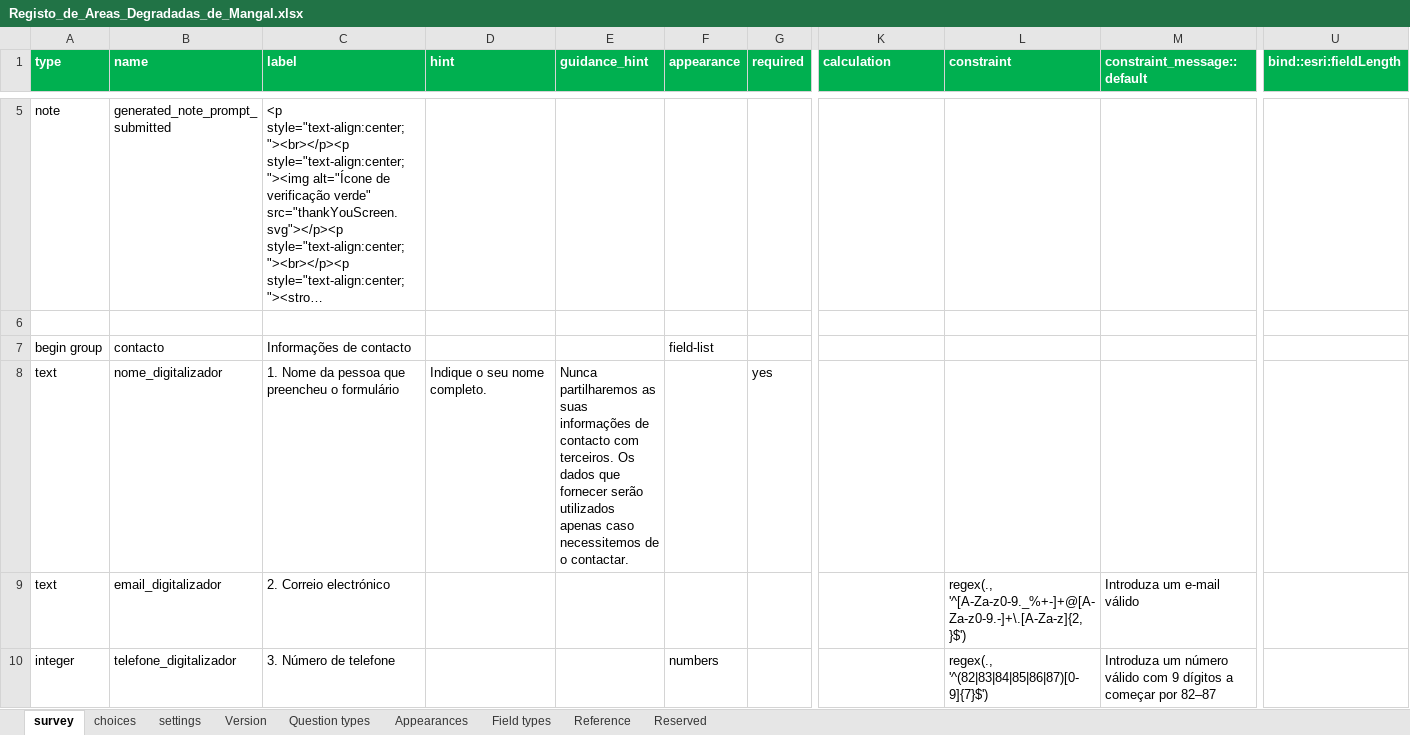
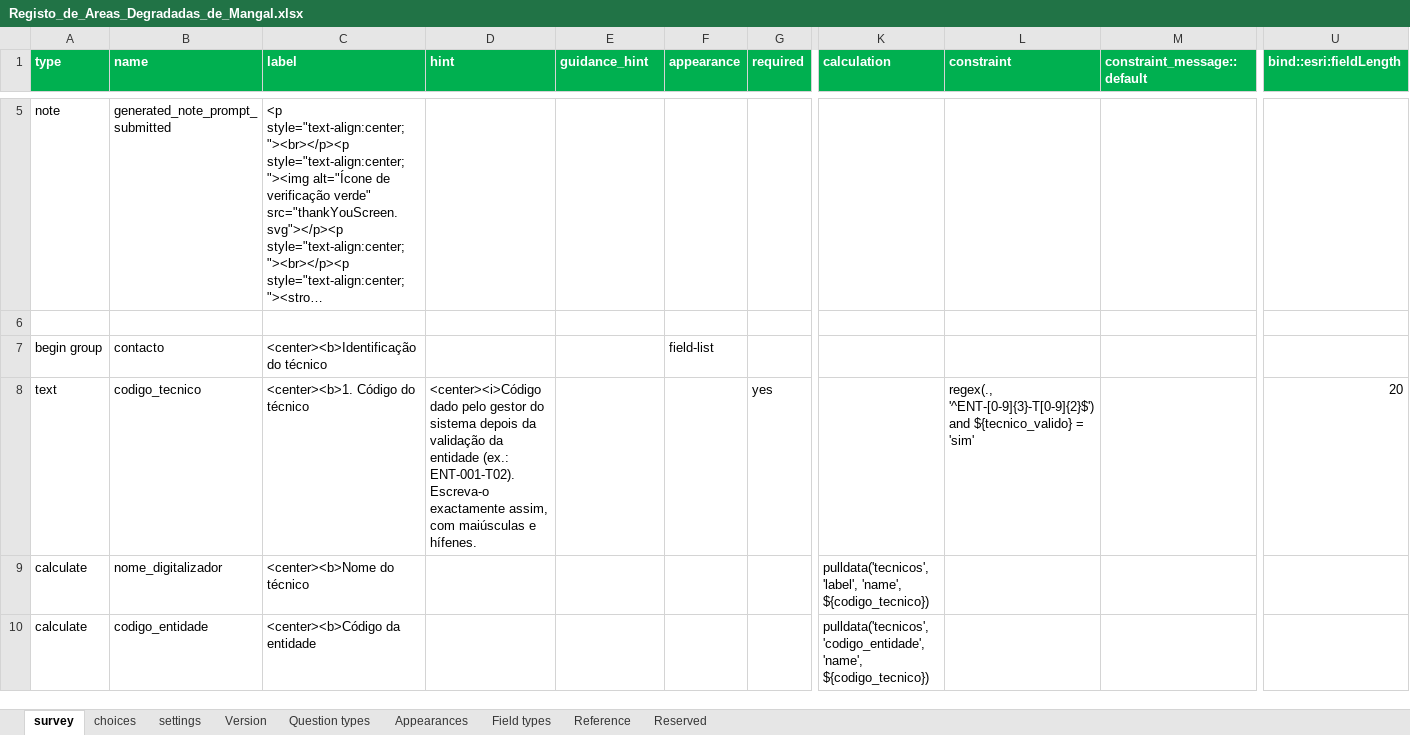
Before and after one commit to Credencio/inom, an Excel workbook: fichas/Registo_de_Areas_Degradadas_de_Mangal.xlsx, sheet survey, drawn as a sheet; only a part is shown, gaps mark what is left out; long unchanged cells end in …; values as stored, in another font and other column widths than the file's, no borders; conditional formats and table styles not drawn; removed rows and columns are numbered as before the commit, all else as after; rows hold the shown columns only; the diff covers the shown part only; the diff names each change by its address in the sheet, - before the commit and + after, or states it on an @@ line.

```diff
--- a/fichas/Registo_de_Areas_Degradadas_de_Mangal.xlsx (sheet survey)
+++ b/fichas/Registo_de_Areas_Degradadas_de_Mangal.xlsx (sheet survey)
-C7 (label): Informações de contacto
+C7 (label): <center><b>Identificação do técnico
+row 8: text | codigo_tecnico | <center><b>1. Código do técnico | <center><i>Código dado pelo gestor do sistema depois da validação da entidade (ex.: ENT-001-T02). Escreva-o exactamente assim, com maiúsculas e hífenes. |  |  | yes |  | regex(., '^ENT-[0-9]{3}-T[0-9]{2}$') and ${tecnico_valido} = 'sim' |  | 20
-A9 (type): text
+A9 (type): calculate
-C9 (label): 1. Nome da pessoa que preencheu o formulário
+C9 (label): <center><b>Nome do técnico
-D9 (hint): Indique o seu nome completo.
+D9 (hint): (empty)
-E9 (guidance_hint): Nunca partilharemos as suas informações de contacto com terceiros. Os dados que fornecer serão utilizados apenas caso necessitemos de o contactar.
+E9 (guidance_hint): (empty)
-G9 (required): yes
+G9 (required): (empty)
-K9 (calculation): (empty)
+K9 (calculation): pulldata('tecnicos', 'label', 'name', ${codigo_tecnico})
-row 9: text | email_digitalizador | 2. Correio electrónico |  |  |  |  |  | regex(., '^[A-Za-z0-9._%+-]+@[A-Za-z0-9.-]+\.[A-Za-z]{2,}$') | Introduza um e-mail válido
-row 10: integer | telefone_digitalizador | 3. Número de telefone |  |  | numbers |  |  | regex(., '^(82|83|84|85|86|87)[0-9]{7}$') | Introduza um número válido com 9 dígitos a começar por 82–87
+row 10: calculate | codigo_entidade | <center><b>Código da entidade |  |  |  |  | pulldata('tecnicos', 'codigo_entidade', 'name', ${codigo_tecnico})
```
Also changed, not shown: 6 added rows, 95 edited cells and cell formats elsewhere in this sheet, sheet Version, sheet Question types, sheet Reserved, fichas/Levantamento_Ecologico.xlsx, fichas/Monitoria_das_Areas_de_Restauracao.xlsx, 19 other files.
